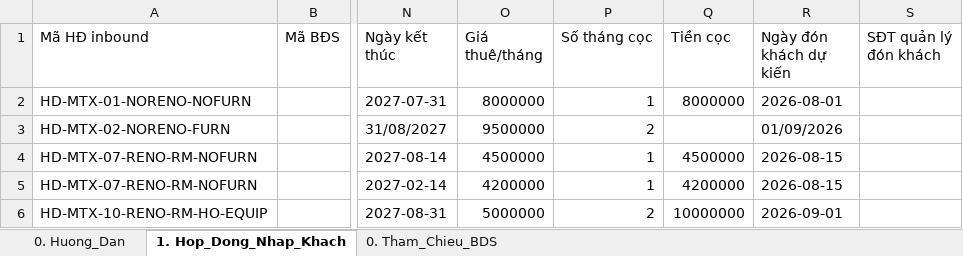
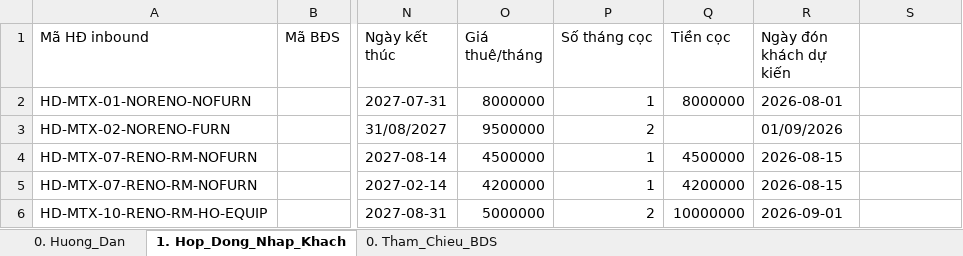
Before and after one commit to gowahskoja113/Sub-leasing-managemant-system, an Excel workbook: docs/SLMS2026_import_tenant_draft_contracts.xlsx, sheet 1. Hop_Dong_Nhap_Khach, drawn as a sheet; only a part is shown, gaps mark what is left out; values as stored, in another font and other column widths than the file's, no borders; the diff names each change by its address in the sheet, - before the commit and + after, or states it on an @@ line.

```diff
--- a/docs/SLMS2026_import_tenant_draft_contracts.xlsx (sheet 1. Hop_Dong_Nhap_Khach)
+++ b/docs/SLMS2026_import_tenant_draft_contracts.xlsx (sheet 1. Hop_Dong_Nhap_Khach)
-S1: SĐT quản lý đón khách
+S1: (empty)
```
Also changed, not shown: 15 other files.
